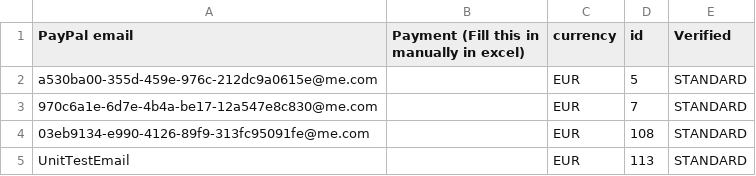
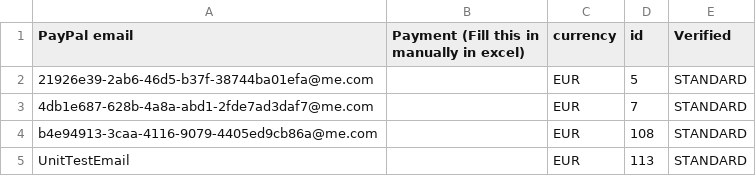
Before and after one commit to danielptm/MasterBackend, a CSV file: service/verifiedUsers.csv, drawn as a sheet.

```diff
--- a/service/verifiedUsers.csv
+++ b/service/verifiedUsers.csv
@@ -1,5 +1,5 @@
 PayPal email,Payment (Fill this in manually in excel),currency,id,Verified
-a530ba00-355d-459e-976c-212dc9a0615e@me.com,,EUR,5,STANDARD
-970c6a1e-6d7e-4b4a-be17-12a547e8c830@me.com,,EUR,7,STANDARD
-03eb9134-e990-4126-89f9-313fc95091fe@me.com,,EUR,108,STANDARD
+21926e39-2ab6-46d5-b37f-38744ba01efa@me.com,,EUR,5,STANDARD
+4db1e687-628b-4a8a-abd1-2fde7ad3daf7@me.com,,EUR,7,STANDARD
+b4e94913-3caa-4116-9079-4405ed9cb86a@me.com,,EUR,108,STANDARD
 UnitTestEmail,,EUR,113,STANDARD
```
Also changed, not shown: 21 other files.
